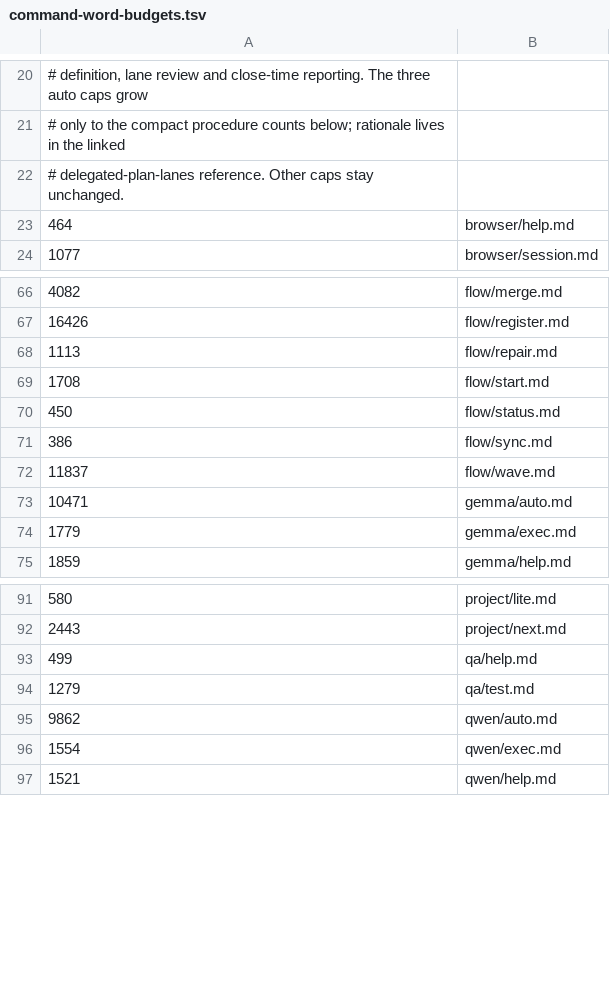
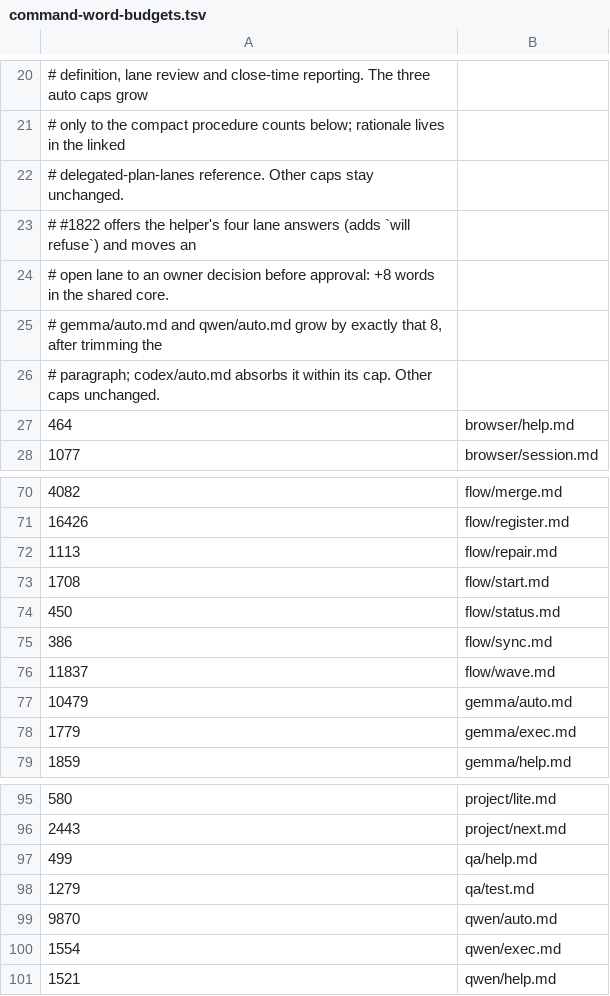
Before and after one commit to cooneycw/claude-power-pack, a TSV file: .claude/command-word-budgets.tsv, drawn as a sheet; only a part is shown, gaps mark what is left out.

```diff
--- a/.claude/command-word-budgets.tsv
+++ b/.claude/command-word-budgets.tsv
@@ -22,2 +22,6 @@
 # delegated-plan-lanes reference. Other caps stay unchanged.
+# #1822 offers the helper's four lane answers (adds `will refuse`) and moves an
+# open lane to an owner decision before approval: +8 words in the shared core.
+# gemma/auto.md and qwen/auto.md grow by exactly that 8, after trimming the
+# paragraph; codex/auto.md absorbs it within its cap. Other caps unchanged.
 464	browser/help.md
@@ -72,3 +76,3 @@
 11837	flow/wave.md
-10471	gemma/auto.md
+10479	gemma/auto.md
 1779	gemma/exec.md
@@ -94,3 +98,3 @@
 1279	qa/test.md
-9862	qwen/auto.md
+9870	qwen/auto.md
 1554	qwen/exec.md
```
Also changed, not shown: 5 other files.
